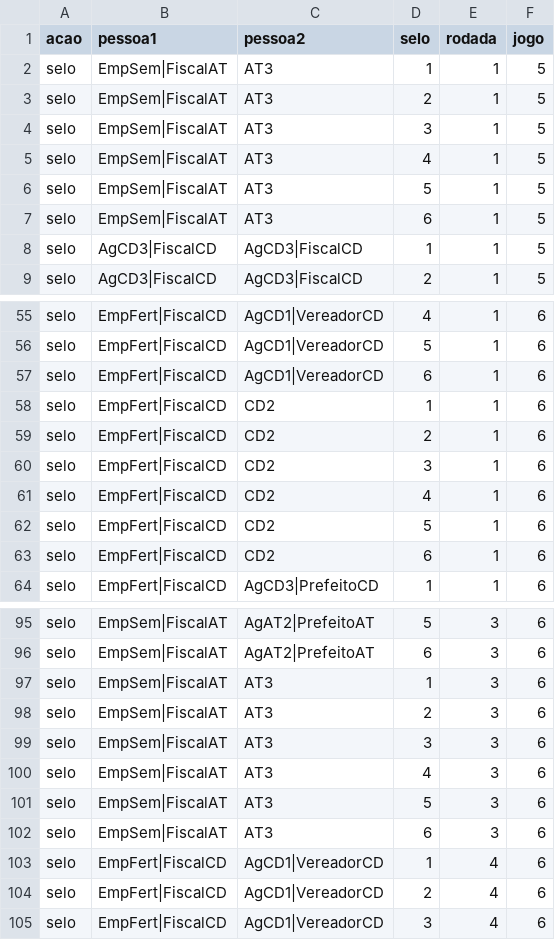
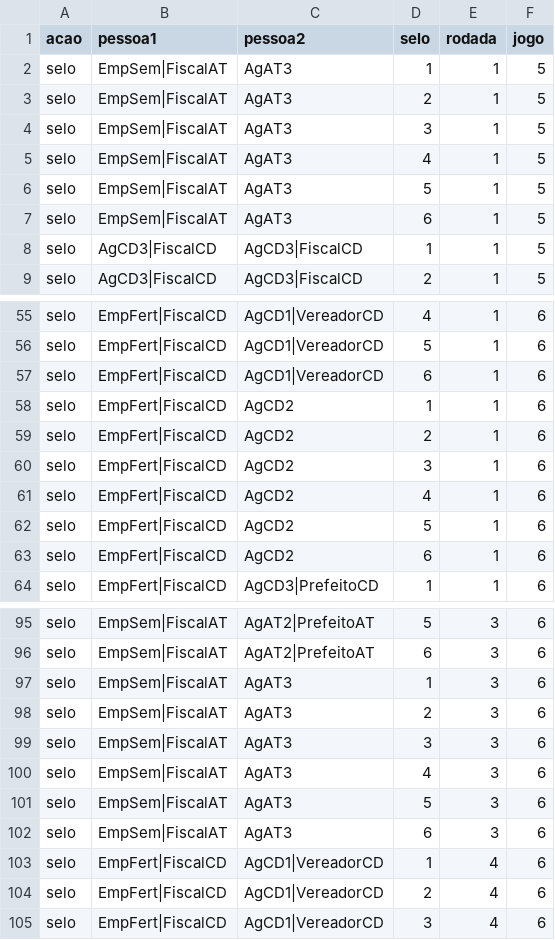
Before and after one commit to karinepestana/rpg-datasets-dissertacao, a CSV file: Dados/recebe_selo.csv, drawn as a sheet; only a part is shown, gaps mark what is left out; the diff covers the shown part only.

```diff
--- a/Dados/recebe_selo.csv
+++ b/Dados/recebe_selo.csv
@@ -1,8 +1,8 @@
 acao,pessoa1,pessoa2,selo,rodada,jogo
-selo,EmpSem|FiscalAT,AT3,1,1,5
-selo,EmpSem|FiscalAT,AT3,2,1,5
-selo,EmpSem|FiscalAT,AT3,3,1,5
-selo,EmpSem|FiscalAT,AT3,4,1,5
-selo,EmpSem|FiscalAT,AT3,5,1,5
-selo,EmpSem|FiscalAT,AT3,6,1,5
+selo,EmpSem|FiscalAT,AgAT3,1,1,5
+selo,EmpSem|FiscalAT,AgAT3,2,1,5
+selo,EmpSem|FiscalAT,AgAT3,3,1,5
+selo,EmpSem|FiscalAT,AgAT3,4,1,5
+selo,EmpSem|FiscalAT,AgAT3,5,1,5
+selo,EmpSem|FiscalAT,AgAT3,6,1,5
 selo,AgCD3|FiscalCD,AgCD3|FiscalCD,1,1,5
@@ -57,8 +57,8 @@ selo,EmpFert|FiscalCD,AgCD1|VereadorCD,5,1,6
 selo,EmpFert|FiscalCD,AgCD1|VereadorCD,6,1,6
-selo,EmpFert|FiscalCD,CD2,1,1,6
-selo,EmpFert|FiscalCD,CD2,2,1,6
-selo,EmpFert|FiscalCD,CD2,3,1,6
-selo,EmpFert|FiscalCD,CD2,4,1,6
-selo,EmpFert|FiscalCD,CD2,5,1,6
-selo,EmpFert|FiscalCD,CD2,6,1,6
+selo,EmpFert|FiscalCD,AgCD2,1,1,6
+selo,EmpFert|FiscalCD,AgCD2,2,1,6
+selo,EmpFert|FiscalCD,AgCD2,3,1,6
+selo,EmpFert|FiscalCD,AgCD2,4,1,6
+selo,EmpFert|FiscalCD,AgCD2,5,1,6
+selo,EmpFert|FiscalCD,AgCD2,6,1,6
 selo,EmpFert|FiscalCD,AgCD3|PrefeitoCD,1,1,6
@@ -96,8 +96,8 @@ selo,EmpSem|FiscalAT,AgAT2|PrefeitoAT,5,3,6
 selo,EmpSem|FiscalAT,AgAT2|PrefeitoAT,6,3,6
-selo,EmpSem|FiscalAT,AT3,1,3,6
-selo,EmpSem|FiscalAT,AT3,2,3,6
-selo,EmpSem|FiscalAT,AT3,3,3,6
-selo,EmpSem|FiscalAT,AT3,4,3,6
-selo,EmpSem|FiscalAT,AT3,5,3,6
-selo,EmpSem|FiscalAT,AT3,6,3,6
+selo,EmpSem|FiscalAT,AgAT3,1,3,6
+selo,EmpSem|FiscalAT,AgAT3,2,3,6
+selo,EmpSem|FiscalAT,AgAT3,3,3,6
+selo,EmpSem|FiscalAT,AgAT3,4,3,6
+selo,EmpSem|FiscalAT,AgAT3,5,3,6
+selo,EmpSem|FiscalAT,AgAT3,6,3,6
 selo,EmpFert|FiscalCD,AgCD1|VereadorCD,1,4,6
```
Also changed, not shown: 20 edited cells elsewhere in this file, Dados/imposto.csv, Dados/multa.csv, 7 other files.
